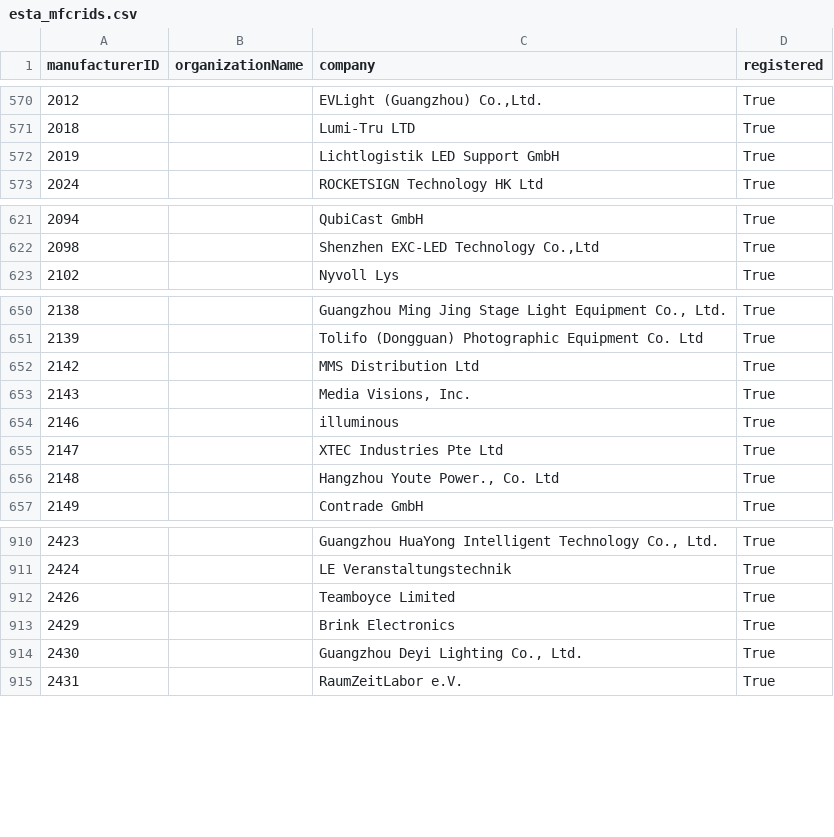
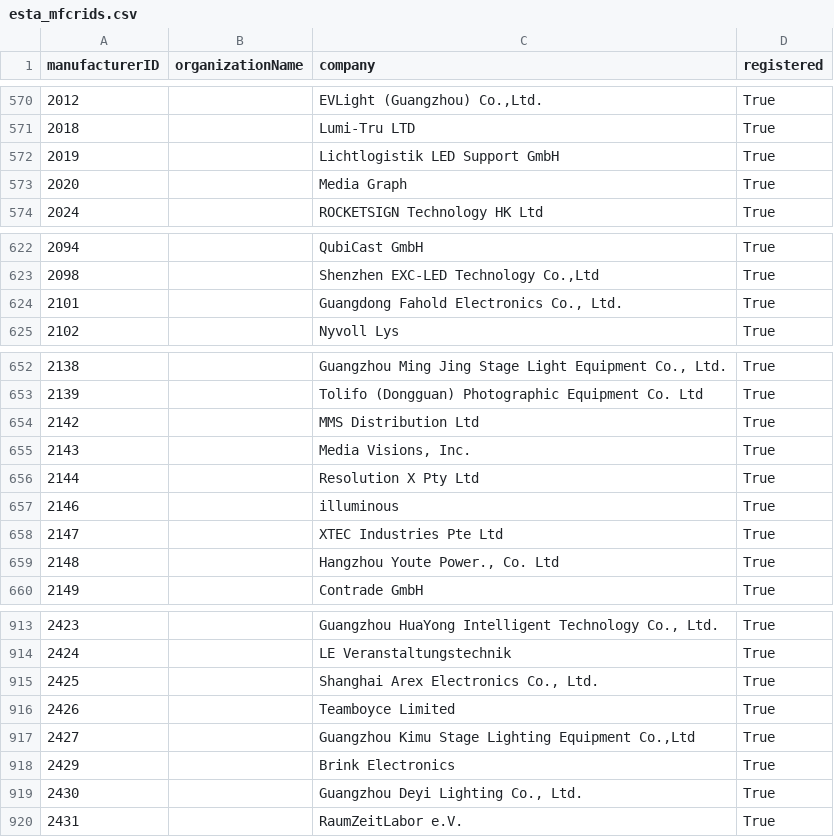
Before and after one commit to marcusbirkin/ESTA_MFCTRIDS, a CSV file: esta_mfcrids.csv, drawn as a sheet; only a part is shown, gaps mark what is left out; the diff names each change by its address in the sheet, - before the commit and + after, or states it on an @@ line.

```diff
--- a/esta_mfcrids.csv
+++ b/esta_mfcrids.csv
+row 573: 2020 |  | Media Graph | True
+row 624: 2101 |  | Guangdong Fahold Electronics Co., Ltd. | True
+row 656: 2144 |  | Resolution X Pty Ltd | True
+row 915: 2425 |  | Shanghai Arex Electronics Co., Ltd. | True
+row 917: 2427 |  | Guangzhou Kimu Stage Lighting Equipment Co.,Ltd | True
```
